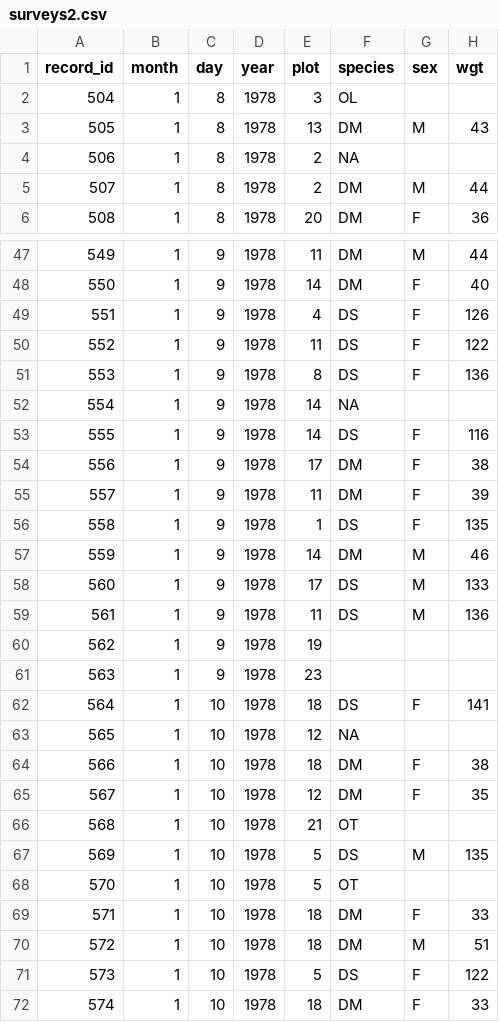
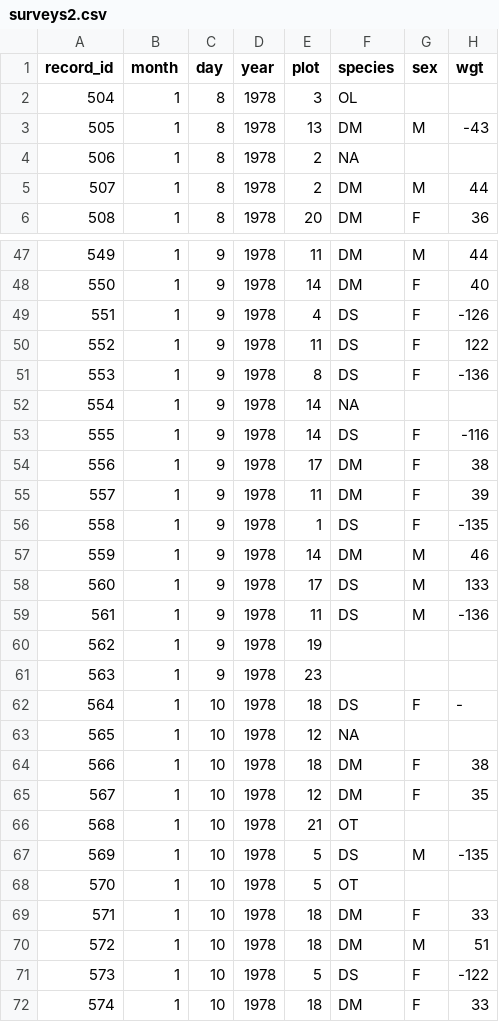
Before and after one commit to rachelss/BigDataAnalysis, a CSV file: surveys2.csv, drawn as a sheet; only a part is shown, gaps mark what is left out; the diff covers the shown part only.

Commit message:
edit data

```diff
--- a/surveys2.csv
+++ b/surveys2.csv
@@ -2,3 +2,3 @@ record_id,month,day,year,plot,species,sex,wgt
 504,1,8,1978,3,OL,,
-505,1,8,1978,13,DM,M,43
+505,1,8,1978,13,DM,M,-43
 506,1,8,1978,2,NA,,
@@ -48,16 +48,16 @@ record_id,month,day,year,plot,species,sex,wgt
 550,1,9,1978,14,DM,F,40
-551,1,9,1978,4,DS,F,126
+551,1,9,1978,4,DS,F,-126
 552,1,9,1978,11,DS,F,122
-553,1,9,1978,8,DS,F,136
+553,1,9,1978,8,DS,F,-136
 554,1,9,1978,14,NA,,
-555,1,9,1978,14,DS,F,116
+555,1,9,1978,14,DS,F,-116
 556,1,9,1978,17,DM,F,38
 557,1,9,1978,11,DM,F,39
-558,1,9,1978,1,DS,F,135
+558,1,9,1978,1,DS,F,-135
 559,1,9,1978,14,DM,M,46
 560,1,9,1978,17,DS,M,133
-561,1,9,1978,11,DS,M,136
+561,1,9,1978,11,DS,M,-136
 562,1,9,1978,19,,,
 563,1,9,1978,23,,,
-564,1,10,1978,18,DS,F,141
+564,1,10,1978,18,DS,F,-
 565,1,10,1978,12,NA,,
@@ -66,3 +66,3 @@ record_id,month,day,year,plot,species,sex,wgt
 568,1,10,1978,21,OT,,
-569,1,10,1978,5,DS,M,135
+569,1,10,1978,5,DS,M,-135
 570,1,10,1978,5,OT,,
@@ -70,3 +70,3 @@ record_id,month,day,year,plot,species,sex,wgt
 572,1,10,1978,18,DM,M,51
-573,1,10,1978,5,DS,F,122
+573,1,10,1978,5,DS,F,-122
 574,1,10,1978,18,DM,F,33
```
Also changed, not shown: 48 edited cells elsewhere in this file.
